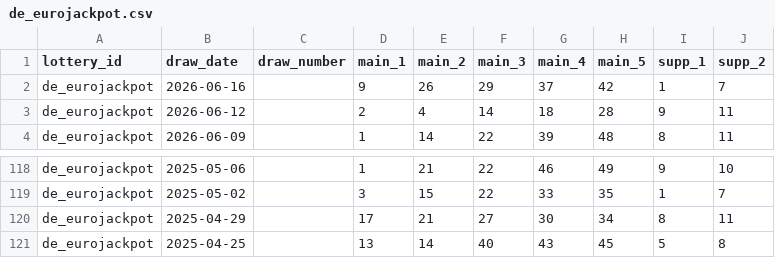
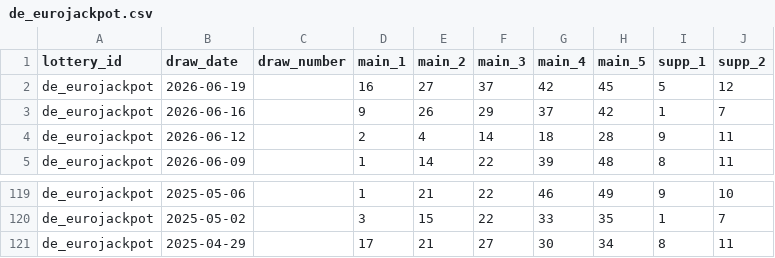
Before and after one commit to tonybjzhao/lottrun_flutter, a CSV file: docs/de_eurojackpot.csv, drawn as a sheet; only a part is shown, gaps mark what is left out.

```diff
--- a/docs/de_eurojackpot.csv
+++ b/docs/de_eurojackpot.csv
@@ -1,2 +1,3 @@
 lottery_id,draw_date,draw_number,main_1,main_2,main_3,main_4,main_5,supp_1,supp_2
+de_eurojackpot,2026-06-19,,16,27,37,42,45,5,12
 de_eurojackpot,2026-06-16,,9,26,29,37,42,1,7
@@ -120,2 +121 @@ de_eurojackpot,2025-05-02,,3,15,22,33,35,1,7
 de_eurojackpot,2025-04-29,,17,21,27,30,34,8,11
-de_eurojackpot,2025-04-25,,13,14,40,43,45,5,8
```
Also changed, not shown: docs/ca_lotto_max.csv, docs/fr_euromillions.csv, 11 other files.
